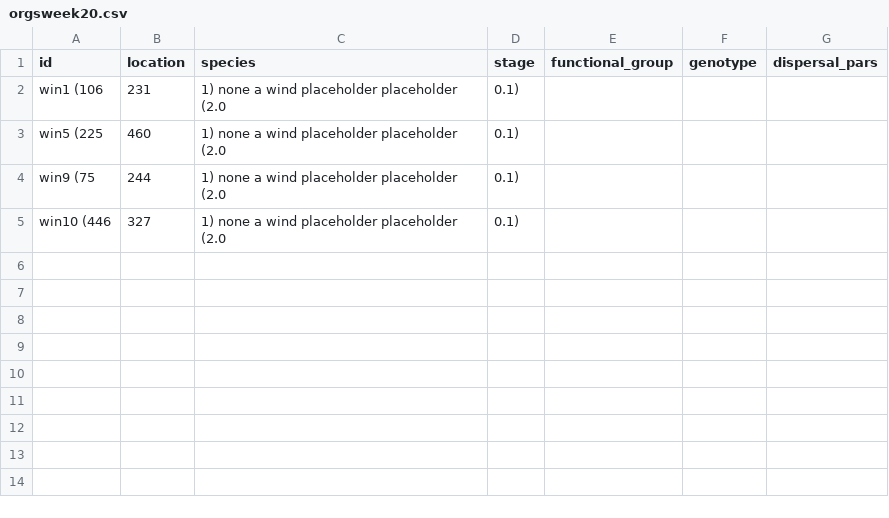
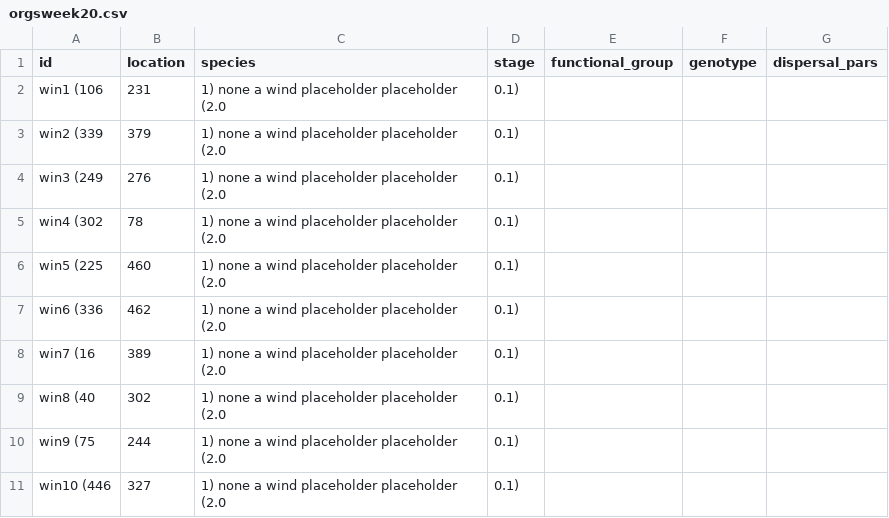
Before and after one commit to ludmillafigueiredo/edm, a CSV file: orgsweek20.csv, drawn as a sheet.

```diff
--- a/orgsweek20.csv
+++ b/orgsweek20.csv
@@ -2,3 +2,9 @@ id,location,species,stage,functional_group,genotype,dispersal_pars
 win1	(106, 231, 1)	none	a	wind	placeholder	placeholder	(2.0, 0.1)
+win2	(339, 379, 1)	none	a	wind	placeholder	placeholder	(2.0, 0.1)
+win3	(249, 276, 1)	none	a	wind	placeholder	placeholder	(2.0, 0.1)
+win4	(302, 78, 1)	none	a	wind	placeholder	placeholder	(2.0, 0.1)
 win5	(225, 460, 1)	none	a	wind	placeholder	placeholder	(2.0, 0.1)
+win6	(336, 462, 1)	none	a	wind	placeholder	placeholder	(2.0, 0.1)
+win7	(16, 389, 1)	none	a	wind	placeholder	placeholder	(2.0, 0.1)
+win8	(40, 302, 1)	none	a	wind	placeholder	placeholder	(2.0, 0.1)
 win9	(75, 244, 1)	none	a	wind	placeholder	placeholder	(2.0, 0.1)
```
Also changed, not shown: orgsweek13.csv, orgsweek14.csv, 19 other files.
